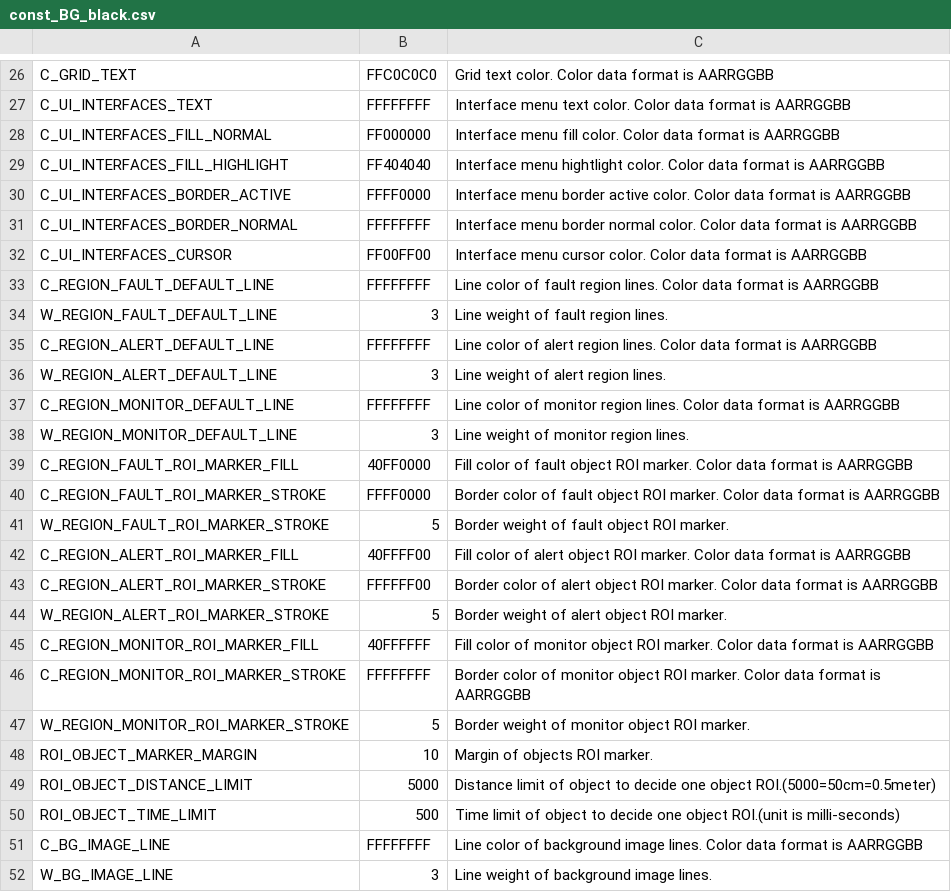
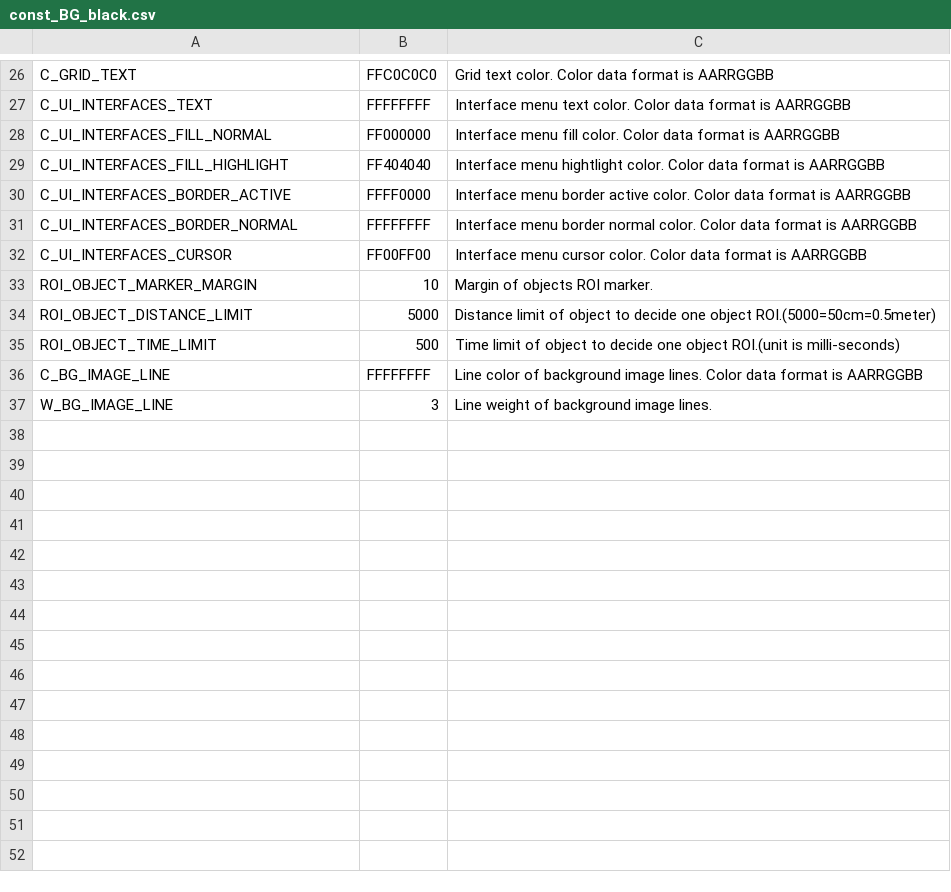
Before and after one commit to leesy24/AntiCollision_2D, a CSV file: data/const_BG_black.csv, drawn as a sheet; only a part is shown, gaps mark what is left out.

```diff
--- a/data/const_BG_black.csv
+++ b/data/const_BG_black.csv
@@ -32,17 +32,2 @@ C_UI_INTERFACES_BORDER_NORMAL,FFFFFFFF,Interface menu border normal color. Color
 C_UI_INTERFACES_CURSOR,FF00FF00,Interface menu cursor color. Color data format is AARRGGBB
-C_REGION_FAULT_DEFAULT_LINE,FFFFFFFF,Line color of fault region lines. Color data format is AARRGGBB
-W_REGION_FAULT_DEFAULT_LINE,3,Line weight of fault region lines.
-C_REGION_ALERT_DEFAULT_LINE,FFFFFFFF,Line color of alert region lines. Color data format is AARRGGBB
-W_REGION_ALERT_DEFAULT_LINE,3,Line weight of alert region lines.
-C_REGION_MONITOR_DEFAULT_LINE,FFFFFFFF,Line color of monitor region lines. Color data format is AARRGGBB
-W_REGION_MONITOR_DEFAULT_LINE,3,Line weight of monitor region lines.
-C_REGION_FAULT_ROI_MARKER_FILL,40FF0000,Fill color of fault object ROI marker. Color data format is AARRGGBB
-C_REGION_FAULT_ROI_MARKER_STROKE,FFFF0000,Border color of fault object ROI marker. Color data format is AARRGGBB
-W_REGION_FAULT_ROI_MARKER_STROKE,5,Border weight of fault object ROI marker.
-C_REGION_ALERT_ROI_MARKER_FILL,40FFFF00,Fill color of alert object ROI marker. Color data format is AARRGGBB
-C_REGION_ALERT_ROI_MARKER_STROKE,FFFFFF00,Border color of alert object ROI marker. Color data format is AARRGGBB
-W_REGION_ALERT_ROI_MARKER_STROKE,5,Border weight of alert object ROI marker.
-C_REGION_MONITOR_ROI_MARKER_FILL,40FFFFFF,Fill color of monitor object ROI marker. Color data format is AARRGGBB
-C_REGION_MONITOR_ROI_MARKER_STROKE,FFFFFFFF,Border color of monitor object ROI marker. Color data format is AARRGGBB
-W_REGION_MONITOR_ROI_MARKER_STROKE,5,Border weight of monitor object ROI marker.
 ROI_OBJECT_MARKER_MARGIN,10,Margin of objects ROI marker.
```
Also changed, not shown: data/const.csv, data/const_BG_white.csv, 17 other files.
